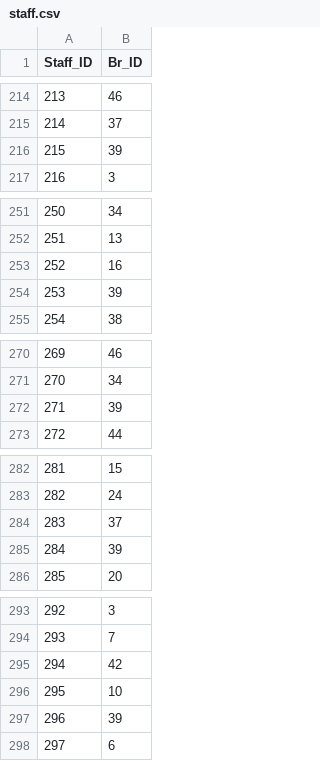
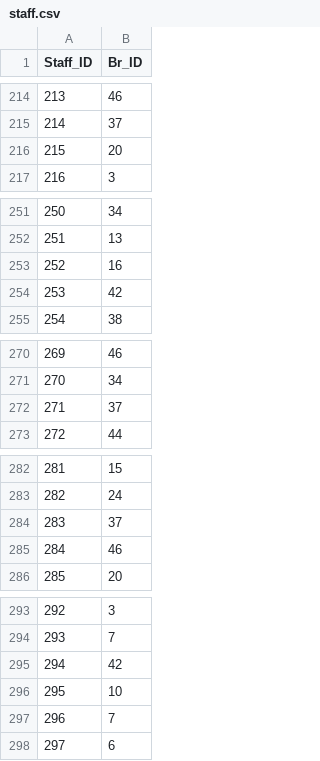
Before and after one commit to Stephenkkt/Python, a CSV file: staff.csv, drawn as a sheet; only a part is shown, gaps mark what is left out; the diff covers the shown part only.

```diff
--- a/staff.csv
+++ b/staff.csv
@@ -215,3 +215,3 @@ Staff_ID,Br_ID
 214,37
-215,39
+215,20
 216,3
@@ -253,3 +253,3 @@ Staff_ID,Br_ID
 252,16
-253,39
+253,42
 254,38
@@ -271,3 +271,3 @@ Staff_ID,Br_ID
 270,34
-271,39
+271,37
 272,44
@@ -284,3 +284,3 @@ Staff_ID,Br_ID
 283,37
-284,39
+284,46
 285,20
@@ -296,3 +296,3 @@ Staff_ID,Br_ID
 295,10
-296,39
+296,7
 297,6
```
Also changed, not shown: 7 edited cells elsewhere in this file.
